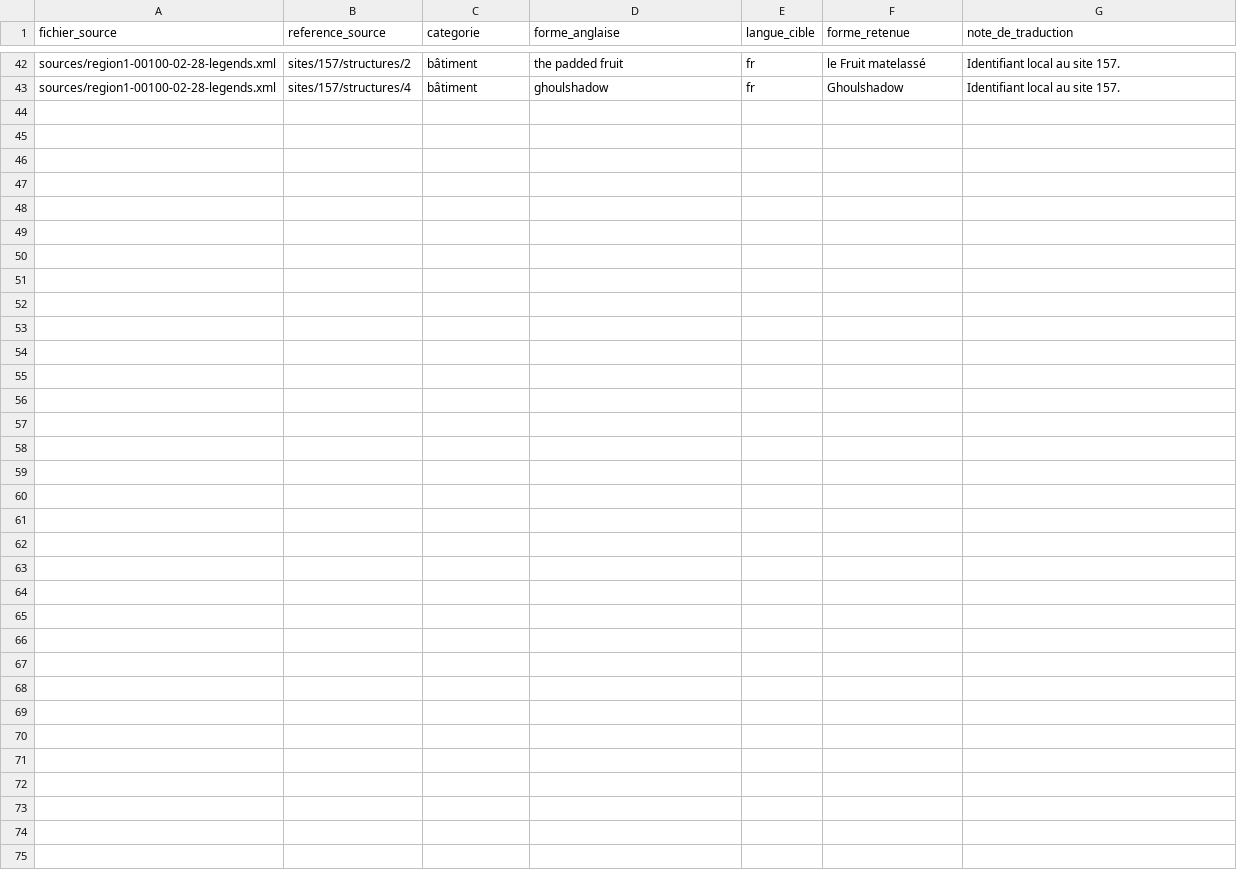
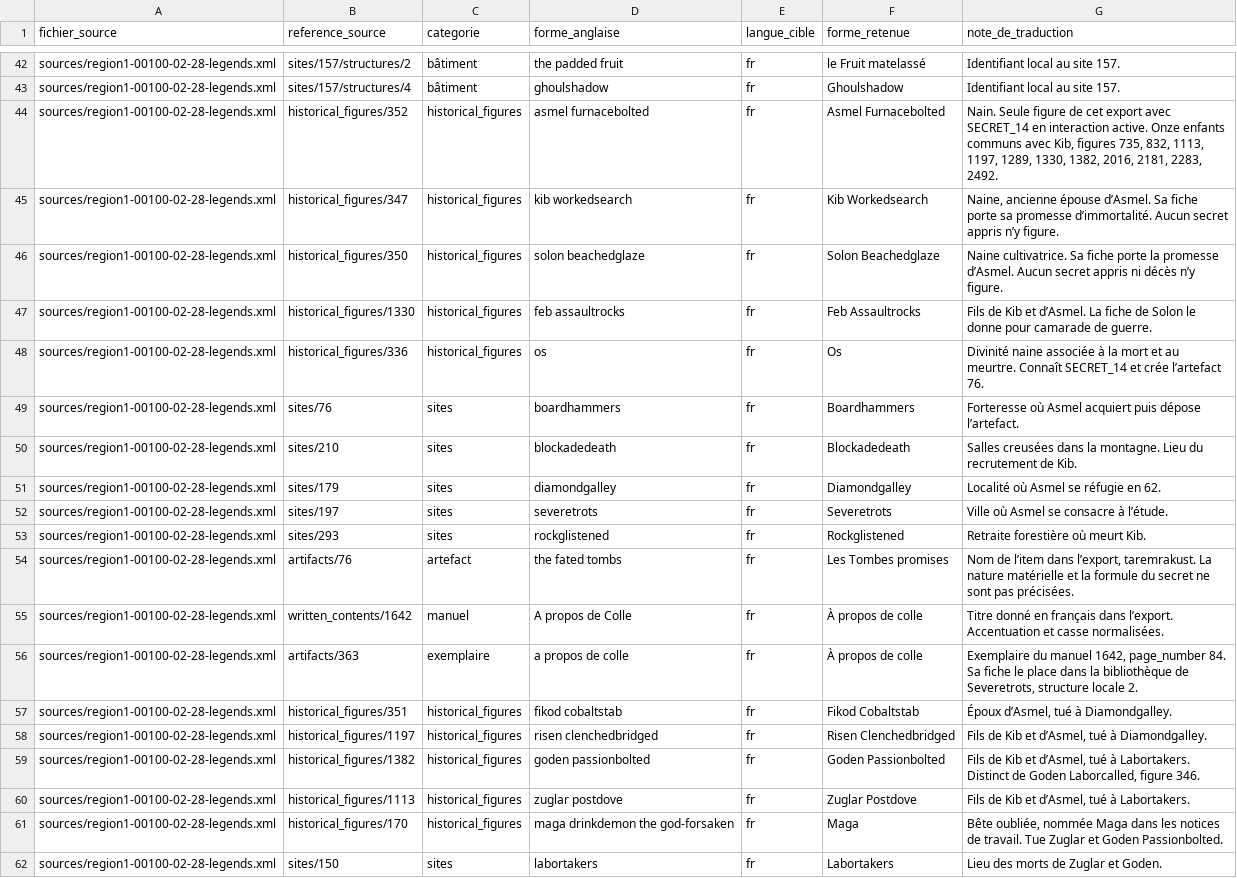
Before and after one commit to Lillite/dwarf-fortress-legendes, a CSV file: reperes/glossaire.csv, drawn as a sheet; only a part is shown, gaps mark what is left out; the diff names each change by its address in the sheet, - before the commit and + after, or states it on an @@ line.

Commit message:
Recouper les offres d’Asmel, la famille de Kib et les batailles de Solon

```diff
--- a/reperes/glossaire.csv
+++ b/reperes/glossaire.csv
+row 44: sources/region1-00100-02-28-legends.xml | historical_figures/352 | historical_figures | asmel furnacebolted | fr | Asmel Furnacebolted | Nain. Seule figure de cet export avec SECRET_14 en interaction active. Onze enfants communs avec Kib, figures 735, 832, 1113, 1197, 1289, 1330, 1382, 2016, 2181, 2283, 2492.
+row 45: sources/region1-00100-02-28-legends.xml | historical_figures/347 | historical_figures | kib workedsearch | fr | Kib Workedsearch | Naine, ancienne épouse d’Asmel. Sa fiche porte sa promesse d’immortalité. Aucun secret appris n’y figure.
+row 46: sources/region1-00100-02-28-legends.xml | historical_figures/350 | historical_figures | solon beachedglaze | fr | Solon Beachedglaze | Naine cultivatrice. Sa fiche porte la promesse d’Asmel. Aucun secret appris ni décès n’y figure.
+row 47: sources/region1-00100-02-28-legends.xml | historical_figures/1330 | historical_figures | feb assaultrocks | fr | Feb Assaultrocks | Fils de Kib et d’Asmel. La fiche de Solon le donne pour camarade de guerre.
+row 48: sources/region1-00100-02-28-legends.xml | historical_figures/336 | historical_figures | os | fr | Os | Divinité naine associée à la mort et au meurtre. Connaît SECRET_14 et crée l’artefact 76.
+row 49: sources/region1-00100-02-28-legends.xml | sites/76 | sites | boardhammers | fr | Boardhammers | Forteresse où Asmel acquiert puis dépose l’artefact.
+row 50: sources/region1-00100-02-28-legends.xml | sites/210 | sites | blockadedeath | fr | Blockadedeath | Salles creusées dans la montagne. Lieu du recrutement de Kib.
+row 51: sources/region1-00100-02-28-legends.xml | sites/179 | sites | diamondgalley | fr | Diamondgalley | Localité où Asmel se réfugie en 62.
+row 52: sources/region1-00100-02-28-legends.xml | sites/197 | sites | severetrots | fr | Severetrots | Ville où Asmel se consacre à l’étude.
+row 53: sources/region1-00100-02-28-legends.xml | sites/293 | sites | rockglistened | fr | Rockglistened | Retraite forestière où meurt Kib.
+row 54: sources/region1-00100-02-28-legends.xml | artifacts/76 | artefact | the fated tombs | fr | Les Tombes promises | Nom de l’item dans l’export, taremrakust. La nature matérielle et la formule du secret ne sont pas précisées.
+row 55: sources/region1-00100-02-28-legends.xml | written_contents/1642 | manuel | A propos de Colle | fr | À propos de colle | Titre donné en français dans l’export. Accentuation et casse normalisées.
+row 56: sources/region1-00100-02-28-legends.xml | artifacts/363 | exemplaire | a propos de colle | fr | À propos de colle | Exemplaire du manuel 1642, page_number 84. Sa fiche le place dans la bibliothèque de Severetrots, structure locale 2.
+row 57: sources/region1-00100-02-28-legends.xml | historical_figures/351 | historical_figures | fikod cobaltstab | fr | Fikod Cobaltstab | Époux d’Asmel, tué à Diamondgalley.
+row 58: sources/region1-00100-02-28-legends.xml | historical_figures/1197 | historical_figures | risen clenchedbridged | fr | Risen Clenchedbridged | Fils de Kib et d’Asmel, tué à Diamondgalley.
+row 59: sources/region1-00100-02-28-legends.xml | historical_figures/1382 | historical_figures | goden passionbolted | fr | Goden Passionbolted | Fils de Kib et d’Asmel, tué à Labortakers. Distinct de Goden Laborcalled, figure 346.
+row 60: sources/region1-00100-02-28-legends.xml | historical_figures/1113 | historical_figures | zuglar postdove | fr | Zuglar Postdove | Fils de Kib et d’Asmel, tué à Labortakers.
+row 61: sources/region1-00100-02-28-legends.xml | historical_figures/170 | historical_figures | maga drinkdemon the god-forsaken | fr | Maga | Bête oubliée, nommée Maga dans les notices de travail. Tue Zuglar et Goden Passionbolted.
+row 62: sources/region1-00100-02-28-legends.xml | sites/150 | sites | labortakers | fr | Labortakers | Lieu des morts de Zuglar et Goden.
```
Also changed, not shown: 3 other files.
